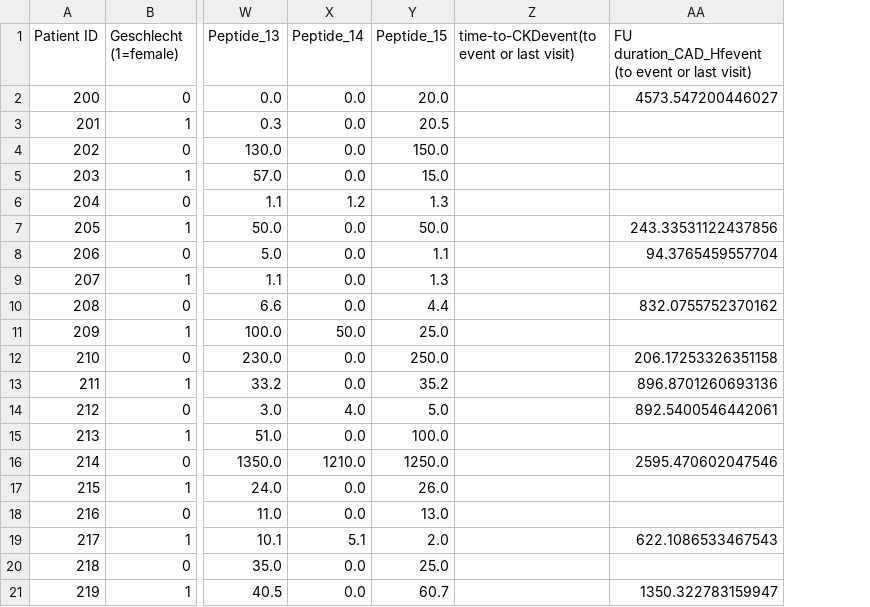
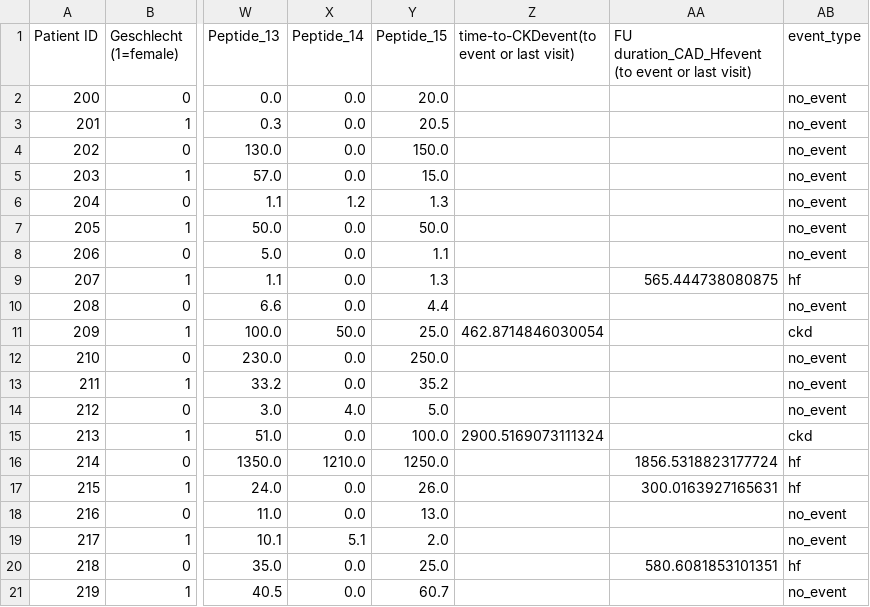
Before and after one commit to Atomic-Intelligence/Peptide-synthesis, a CSV file: resources/merged_peptide_and_clinical.csv, drawn as a sheet; only a part is shown, gaps mark what is left out; the diff names each change by its address in the sheet, - before the commit and + after, or states it on an @@ line.

Commit message:
Toy data Fix

```diff
--- a/resources/merged_peptide_and_clinical.csv
+++ b/resources/merged_peptide_and_clinical.csv
+column AB (event_type), rows 2-21: no_event | no_event | no_event | no_event | no_event | no_event | no_event | hf | no_event | ckd | no_event | no_event | no_event | ckd | hf | hf | no_event | no_event | hf | no_event
-AA2: 4573.547200446027
+AA2: (empty)
-AA7: 243.33531122437856
+AA7: (empty)
-AA8: 94.3765459557704
+AA8: (empty)
-AA9: (empty)
+AA9: 565.444738080875
-AA10: 832.0755752370162
+AA10: (empty)
-Z11: (empty)
+Z11: 462.8714846030054
-AA12: 206.17253326351158
+AA12: (empty)
-AA13: 896.8701260693136
+AA13: (empty)
-AA14: 892.5400546442061
+AA14: (empty)
-Z15: (empty)
+Z15: 2900.5169073111324
-AA16: 2595.470602047546
+AA16: 1856.5318823177724
-AA17: (empty)
+AA17: 300.0163927165631
-AA19: 622.1086533467543
+AA19: (empty)
-AA20: (empty)
+AA20: 580.6081853101351
-AA21: 1350.322783159947
+AA21: (empty)
```
